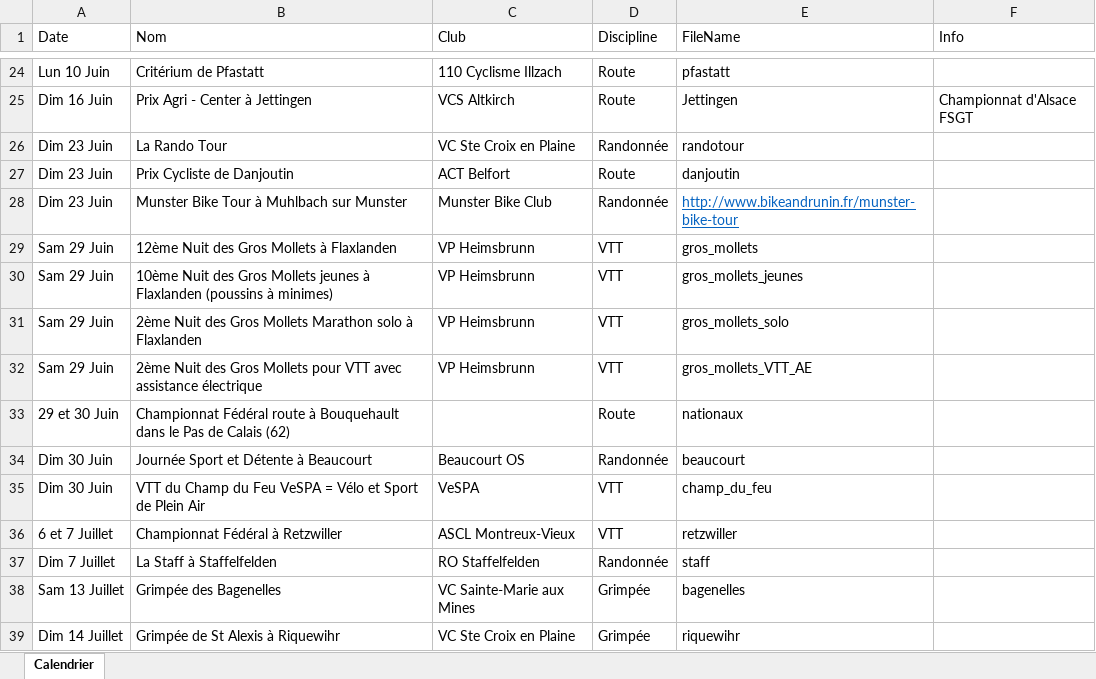
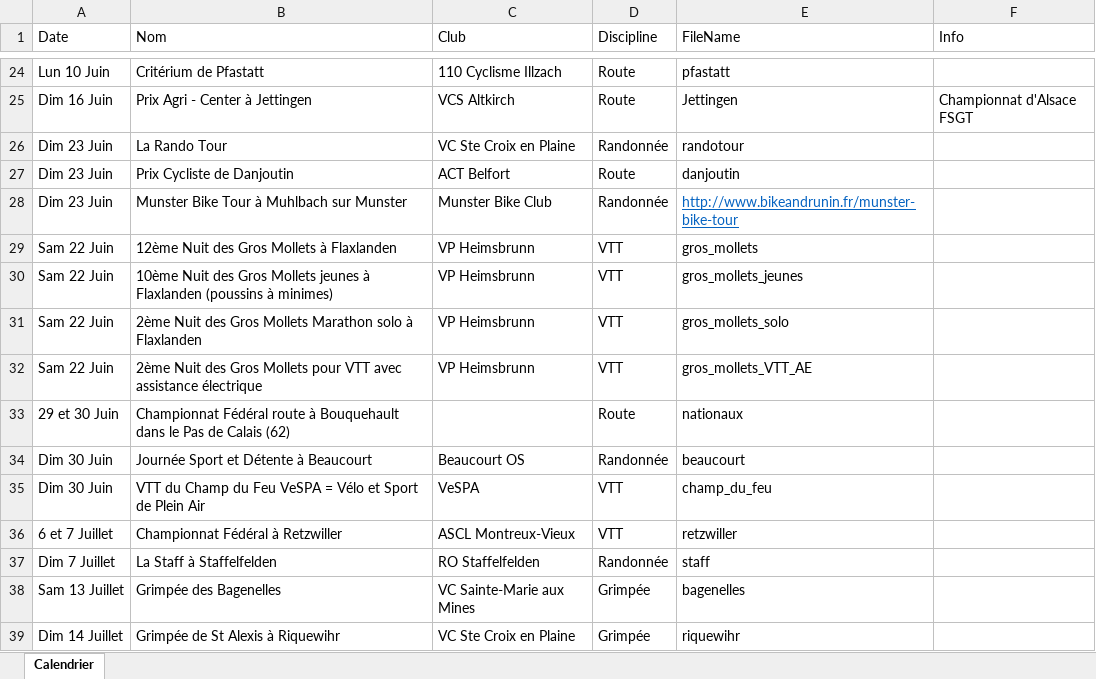
Before and after one commit to FlorianKohler/68-FSGT-Cyclisme-Alsace, an Excel workbook: Calendrier.xlsx, sheet Calendrier, drawn as a sheet; only a part is shown, gaps mark what is left out; values as stored, in another font and other column widths than the file's, no borders; the diff names each change by its address in the sheet, - before the commit and + after, or states it on an @@ line.

```diff
--- a/Calendrier.xlsx (sheet Calendrier)
+++ b/Calendrier.xlsx (sheet Calendrier)
-A29:A32 (Date): Sam 29 Juin
+A29:A32 (Date): Sam 22 Juin
```
Also changed, not shown: 4 other files.
